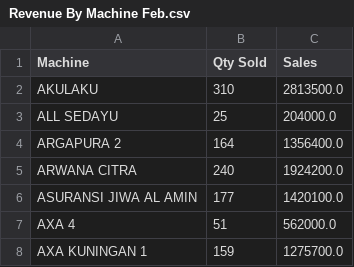
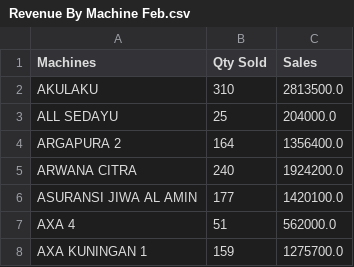
Before and after one commit to ranioc/Monstermart, a CSV file: Revenue By Machine Feb.csv, drawn as a sheet; only a part is shown.

Commit message:
Update Revenue By Machine Feb.csv

```diff
--- a/Revenue By Machine Feb.csv
+++ b/Revenue By Machine Feb.csv
@@ -1,2 +1,2 @@
-Machine,Qty Sold,Sales
+Machines,Qty Sold,Sales
 AKULAKU,310,2813500.0
```
